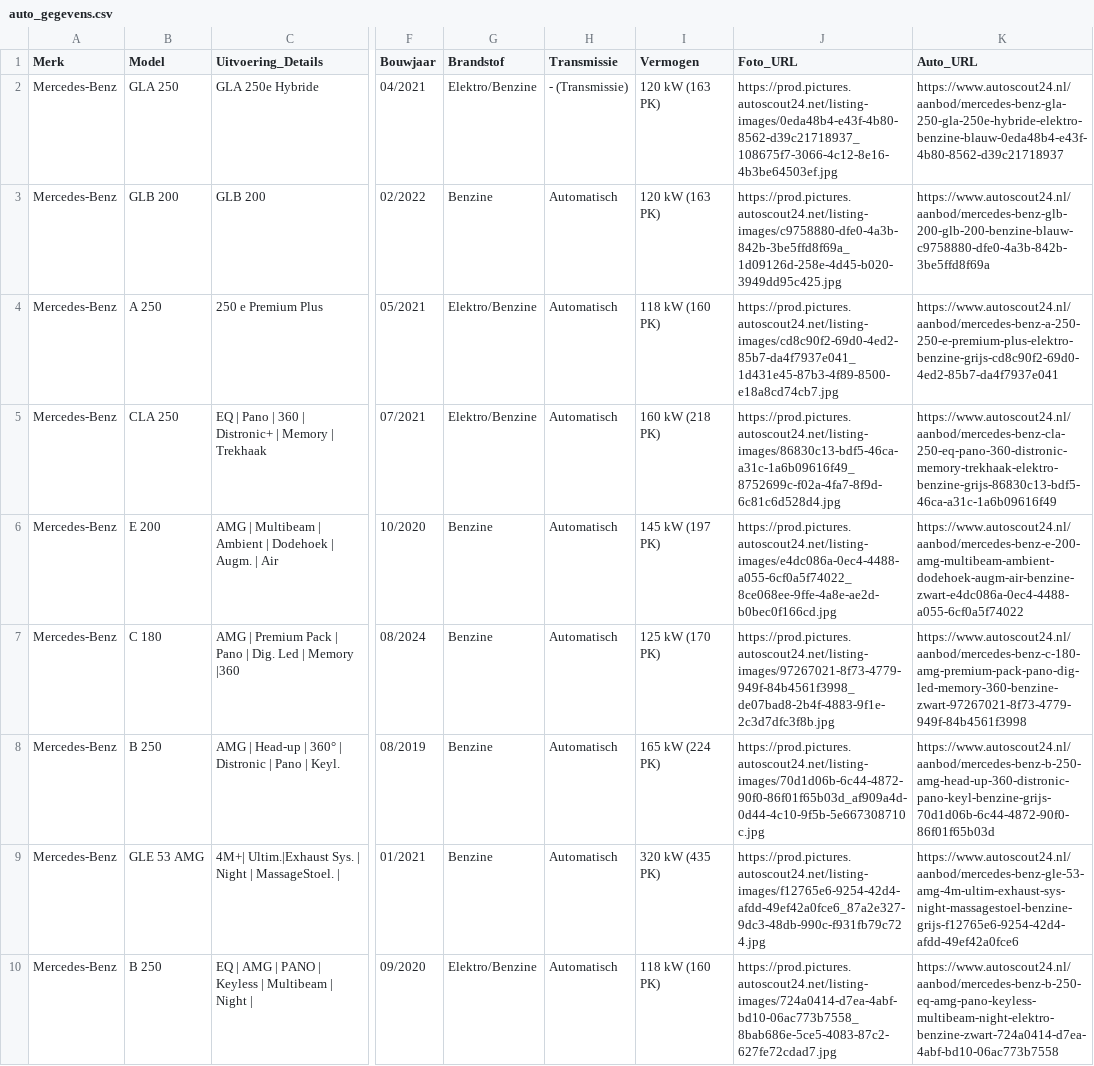
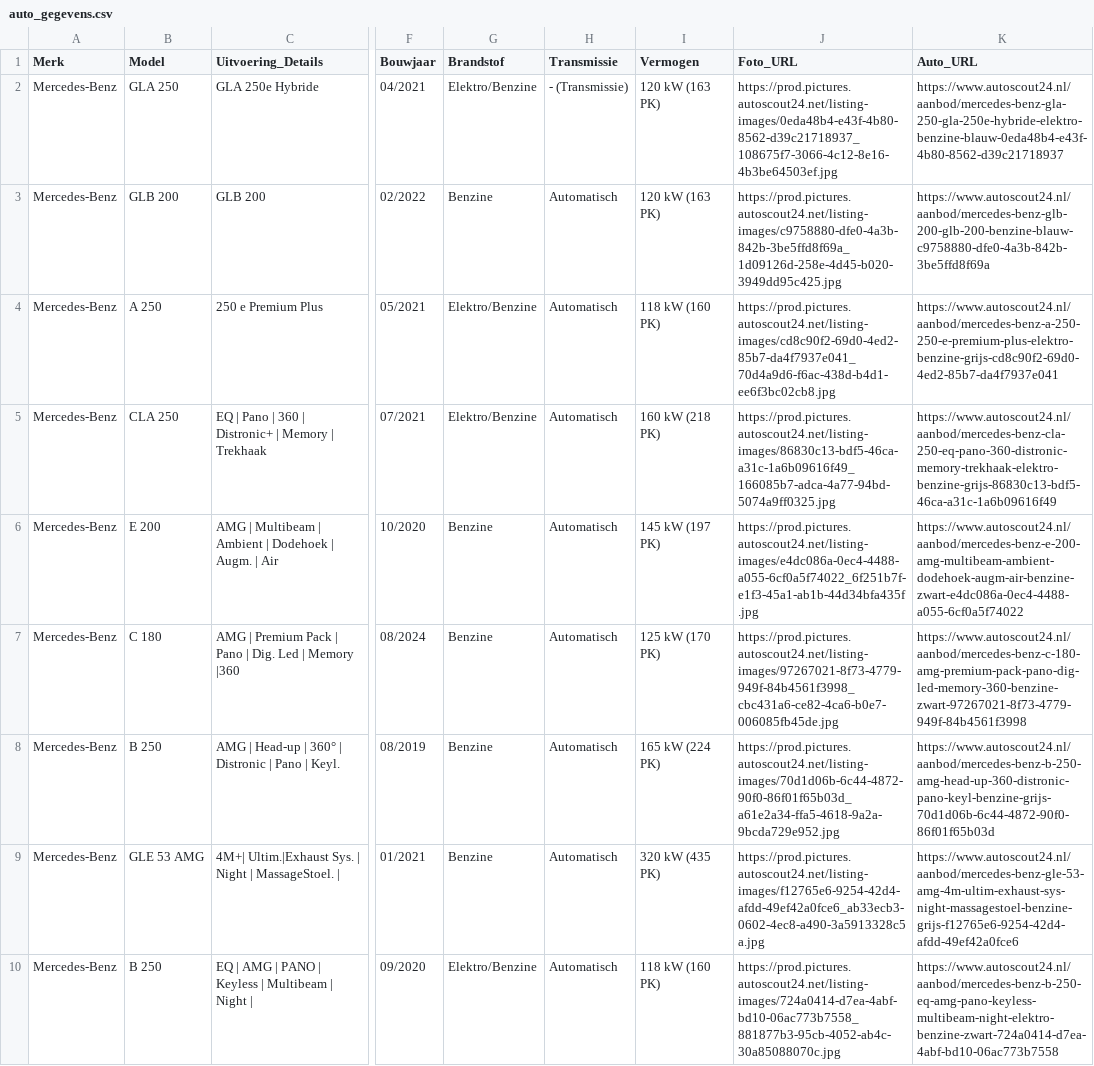
Before and after one commit to Autobedrijf/test2, a CSV file: auto_gegevens.csv, drawn as a sheet; only a part is shown, gaps mark what is left out; the diff covers the shown part only; the diff names each change by its address in the sheet, - before the commit and + after, or states it on an @@ line.

```diff
--- a/auto_gegevens.csv
+++ b/auto_gegevens.csv
-J4 (Foto_URL): https://prod.pictures.autoscout24.net/listing-images/cd8c90f2-69d0-4ed2-85b7-da4f7937e041_1d431e45-87b3-4f89-8500-e18a8cd74cb7.jpg
+J4 (Foto_URL): https://prod.pictures.autoscout24.net/listing-images/cd8c90f2-69d0-4ed2-85b7-da4f7937e041_70d4a9d6-f6ac-438d-b4d1-ee6f3bc02cb8.jpg
-J5 (Foto_URL): https://prod.pictures.autoscout24.net/listing-images/86830c13-bdf5-46ca-a31c-1a6b09616f49_8752699c-f02a-4fa7-8f9d-6c81c6d528d4.jpg
+J5 (Foto_URL): https://prod.pictures.autoscout24.net/listing-images/86830c13-bdf5-46ca-a31c-1a6b09616f49_166085b7-adca-4a77-94bd-5074a9ff0325.jpg
-J6 (Foto_URL): https://prod.pictures.autoscout24.net/listing-images/e4dc086a-0ec4-4488-a055-6cf0a5f74022_8ce068ee-9ffe-4a8e-ae2d-b0bec0f166cd.jpg
+J6 (Foto_URL): https://prod.pictures.autoscout24.net/listing-images/e4dc086a-0ec4-4488-a055-6cf0a5f74022_6f251b7f-e1f3-45a1-ab1b-44d34bfa435f.jpg
-J7 (Foto_URL): https://prod.pictures.autoscout24.net/listing-images/97267021-8f73-4779-949f-84b4561f3998_de07bad8-2b4f-4883-9f1e-2c3d7dfc3f8b.jpg
+J7 (Foto_URL): https://prod.pictures.autoscout24.net/listing-images/97267021-8f73-4779-949f-84b4561f3998_cbc431a6-ce82-4ca6-b0e7-006085fb45de.jpg
-J8 (Foto_URL): https://prod.pictures.autoscout24.net/listing-images/70d1d06b-6c44-4872-90f0-86f01f65b03d_af909a4d-0d44-4c10-9f5b-5e667308710c.jpg
+J8 (Foto_URL): https://prod.pictures.autoscout24.net/listing-images/70d1d06b-6c44-4872-90f0-86f01f65b03d_a61e2a34-ffa5-4618-9a2a-9bcda729e952.jpg
-J9 (Foto_URL): https://prod.pictures.autoscout24.net/listing-images/f12765e6-9254-42d4-afdd-49ef42a0fce6_87a2e327-9dc3-48db-990c-f931fb79c724.jpg
+J9 (Foto_URL): https://prod.pictures.autoscout24.net/listing-images/f12765e6-9254-42d4-afdd-49ef42a0fce6_ab33ecb3-0602-4ec8-a490-3a5913328c5a.jpg
-J10 (Foto_URL): https://prod.pictures.autoscout24.net/listing-images/724a0414-d7ea-4abf-bd10-06ac773b7558_8bab686e-5ce5-4083-87c2-627fe72cdad7.jpg
+J10 (Foto_URL): https://prod.pictures.autoscout24.net/listing-images/724a0414-d7ea-4abf-bd10-06ac773b7558_881877b3-95cb-4052-ab4c-30a85088070c.jpg
```
Also changed, not shown: 1 added row and 4 edited cells elsewhere in this file.
